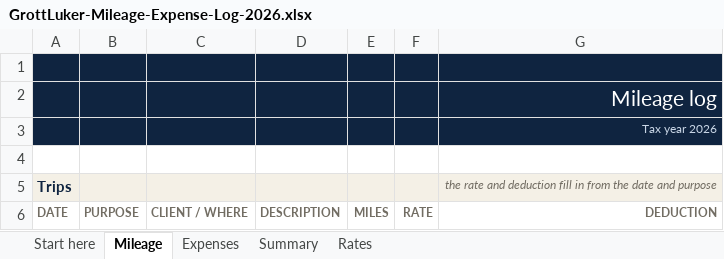
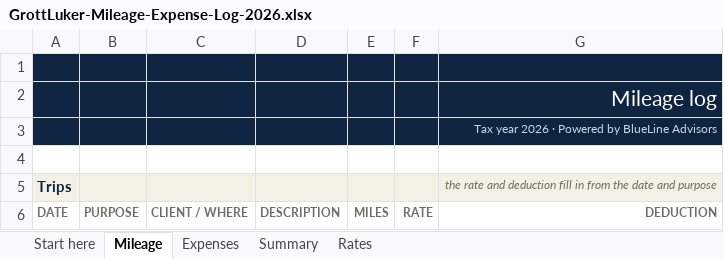
Before and after one commit to franksabin/Grott-Luker, an Excel workbook: public/templates/GrottLuker-Mileage-Expense-Log-2026.xlsx, sheet Mileage, drawn as a sheet; only a part is shown; values as stored, in another font and other column widths than the file's, no borders; charts and pictures not drawn; the diff names each change by its address in the sheet, - before the commit and + after, or states it on an @@ line.

```diff
--- a/public/templates/GrottLuker-Mileage-Expense-Log-2026.xlsx (sheet Mileage)
+++ b/public/templates/GrottLuker-Mileage-Expense-Log-2026.xlsx (sheet Mileage)
-G3: Tax year 2026
+G3: Tax year 2026 · Powered by BlueLine Advisors
```
Also changed, not shown: sheet Start here, sheet Summary, sheet Rates, sheet Expenses, public/templates/GrottLuker-Charitable-Donation-Log-2026.xlsx, public/templates/GrottLuker-Know-Your-Numbers.xlsx, 1 other file.
